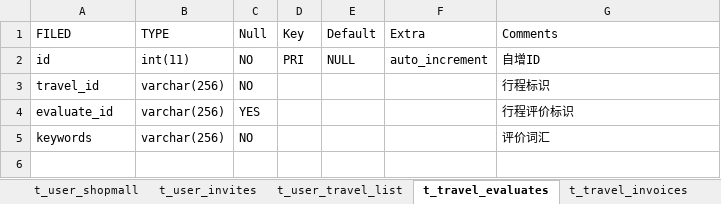
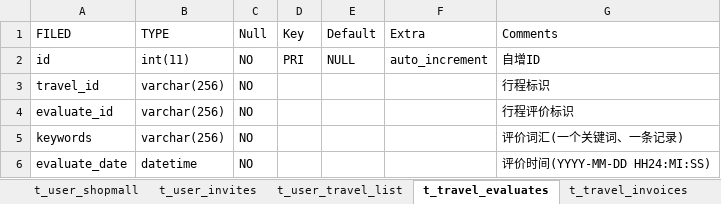
Before and after one commit to 168yywl/Rdev, an Excel workbook: 168yywl.xlsx, sheet t_travel_evaluates, drawn as a sheet; values as stored, in another font and other column widths than the file's, no borders; the diff names each change by its address in the sheet, - before the commit and + after, or states it on an @@ line.

```diff
--- a/168yywl.xlsx (sheet t_travel_evaluates)
+++ b/168yywl.xlsx (sheet t_travel_evaluates)
-C4 (Null): YES
+C4 (Null): NO
-G5 (Comments): 评价词汇
+G5 (Comments): 评价词汇(一个关键词、一条记录)
+row 6: evaluate_date | datetime | NO |  |  |  | 评价时间(YYYY-MM-DD HH24:MI:SS)
```
Also changed, not shown: sheet t_users_table, sheet t_user_cars_table, sheet t_inqueues_table, sheet t_user_travel_list, sheet t_user_common_paths, sheet t_user_balances, 4 more sheets, other sheet tabs.
